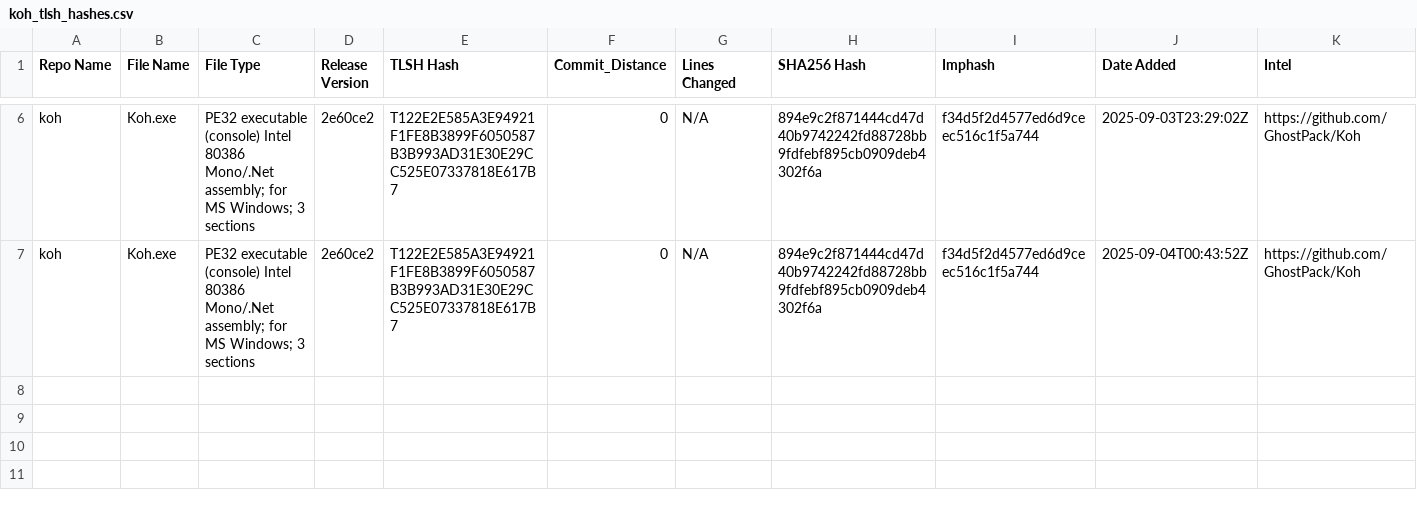
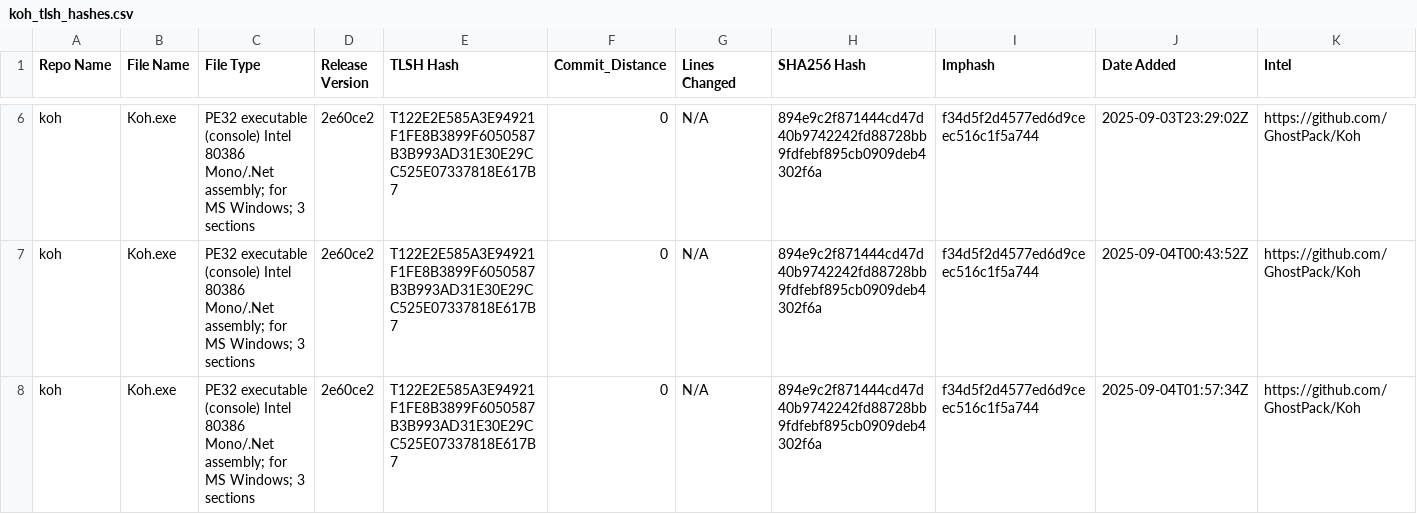
Before and after one commit to Magonia-Research/CelesTLSH-Hashes, a CSV file: koh/koh_tlsh_hashes.csv, drawn as a sheet; only a part is shown, gaps mark what is left out.

Commit message:
Updated TLSH CSV for koh

```diff
--- a/koh/koh_tlsh_hashes.csv
+++ b/koh/koh_tlsh_hashes.csv
@@ -7 +7,2 @@ koh,Koh.exe,PE32 executable (console) Intel 80386 Mono/.Net assembly; for MS Win
 koh,Koh.exe,PE32 executable (console) Intel 80386 Mono/.Net assembly; for MS Windows; 3 sections,2e60ce2,T122E2E585A3E94921F1FE8B3899F6050587B3B993AD31E30E29CC525E07337818E617B7,0,N/A,894e9c2f871444cd47d40b9742242fd88728bb9fdfebf895cb0909deb4302f6a,f34d5f2d4577ed6d9ceec516c1f5a744,2025-09-04T00:43:52Z,https://github.com/GhostPack/Koh
+koh,Koh.exe,PE32 executable (console) Intel 80386 Mono/.Net assembly; for MS Windows; 3 sections,2e60ce2,T122E2E585A3E94921F1FE8B3899F6050587B3B993AD31E30E29CC525E07337818E617B7,0,N/A,894e9c2f871444cd47d40b9742242fd88728bb9fdfebf895cb0909deb4302f6a,f34d5f2d4577ed6d9ceec516c1f5a744,2025-09-04T01:57:34Z,https://github.com/GhostPack/Koh
```
